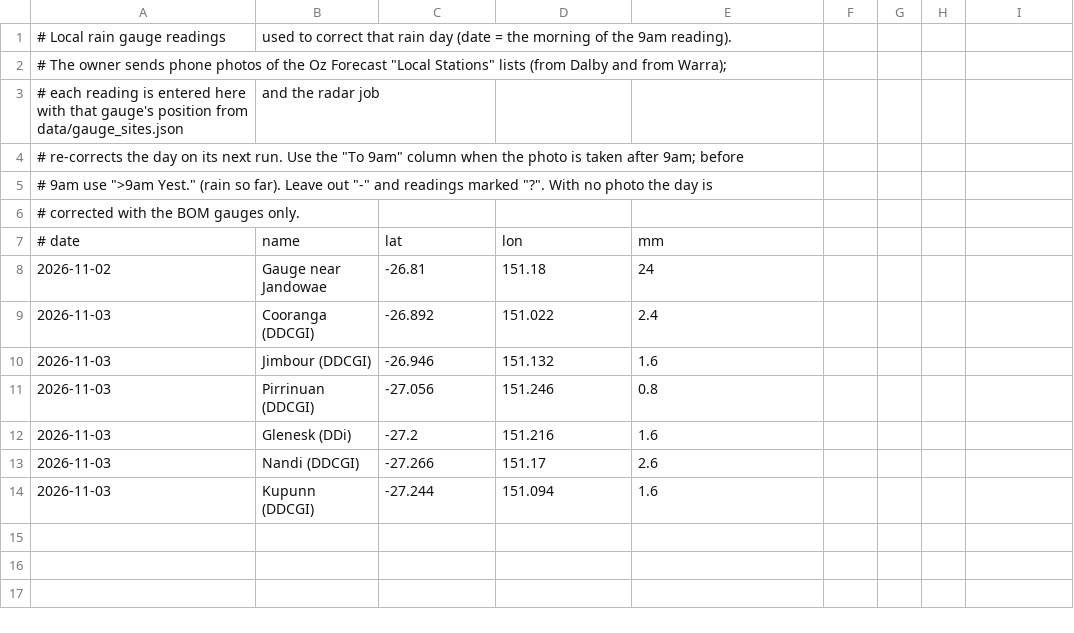
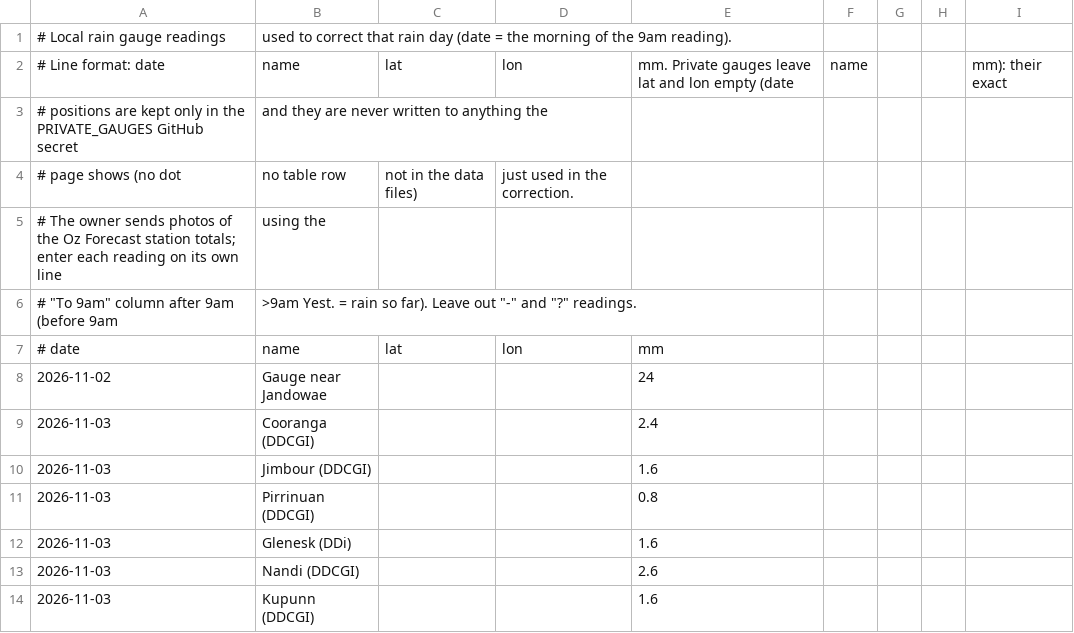
Before and after one commit to namrex83/downs-rain, a CSV file: my_gauges.csv, drawn as a sheet.

```diff
--- a/my_gauges.csv
+++ b/my_gauges.csv
@@ -1,14 +1,14 @@
 # Local rain gauge readings, used to correct that rain day (date = the morning of the 9am reading).
-# The owner sends phone photos of the Oz Forecast "Local Stations" lists (from Dalby and from Warra);
-# each reading is entered here with that gauge's position from data/gauge_sites.json, and the radar job
-# re-corrects the day on its next run. Use the "To 9am" column when the photo is taken after 9am; before
-# 9am use ">9am Yest." (rain so far). Leave out "-" and readings marked "?". With no photo the day is
-# corrected with the BOM gauges only.
+# Line format: date,name,lat,lon,mm. Private gauges leave lat and lon empty (date,name,,,mm): their exact
+# positions are kept only in the PRIVATE_GAUGES GitHub secret, and they are never written to anything the
+# page shows (no dot, no table row, not in the data files), just used in the correction.
+# The owner sends photos of the Oz Forecast station totals; enter each reading on its own line, using the
+# "To 9am" column after 9am (before 9am, ">9am Yest." = rain so far). Leave out "-" and "?" readings.
 # date,name,lat,lon,mm
-2026-11-02,Gauge near Jandowae,-26.81,151.18,24
-2026-11-03,Cooranga (DDCGI),-26.892,151.022,2.4
-2026-11-03,Jimbour (DDCGI),-26.946,151.132,1.6
-2026-11-03,Pirrinuan (DDCGI),-27.056,151.246,0.8
-2026-11-03,Glenesk (DDi),-27.2,151.216,1.6
-2026-11-03,Nandi (DDCGI),-27.266,151.17,2.6
-2026-11-03,Kupunn (DDCGI),-27.244,151.094,1.6
+2026-11-02,Gauge near Jandowae,,,24
+2026-11-03,Cooranga (DDCGI),,,2.4
+2026-11-03,Jimbour (DDCGI),,,1.6
+2026-11-03,Pirrinuan (DDCGI),,,0.8
+2026-11-03,Glenesk (DDi),,,1.6
+2026-11-03,Nandi (DDCGI),,,2.6
+2026-11-03,Kupunn (DDCGI),,,1.6
```
Also changed, not shown: 12 other files.
